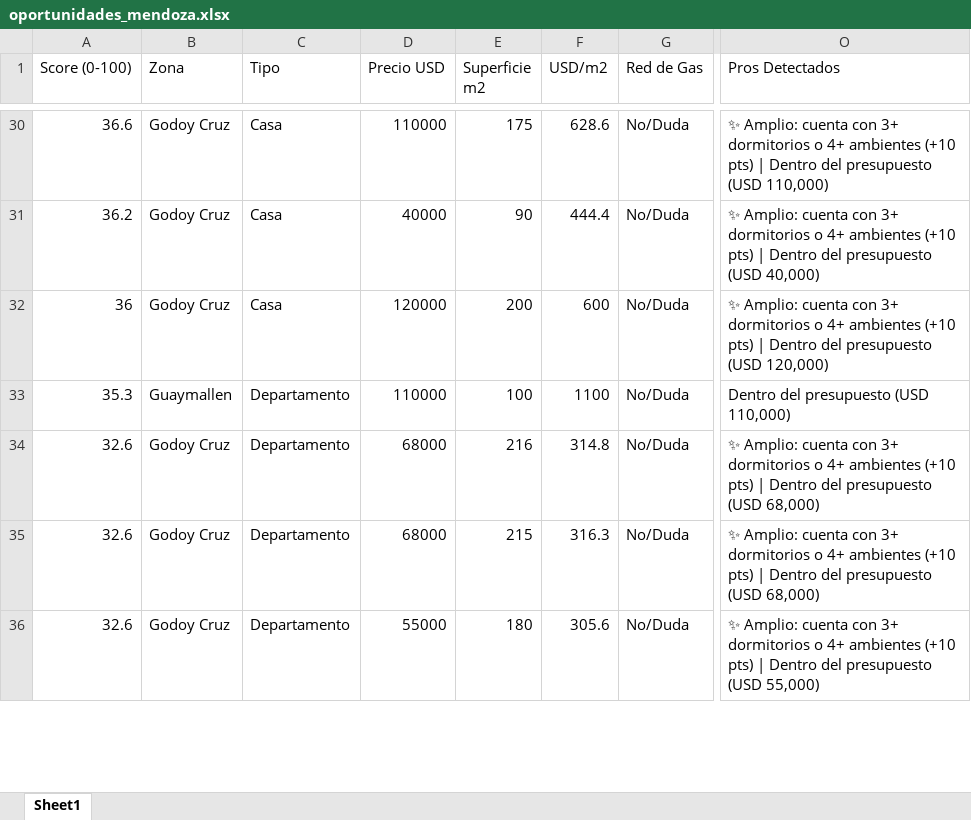
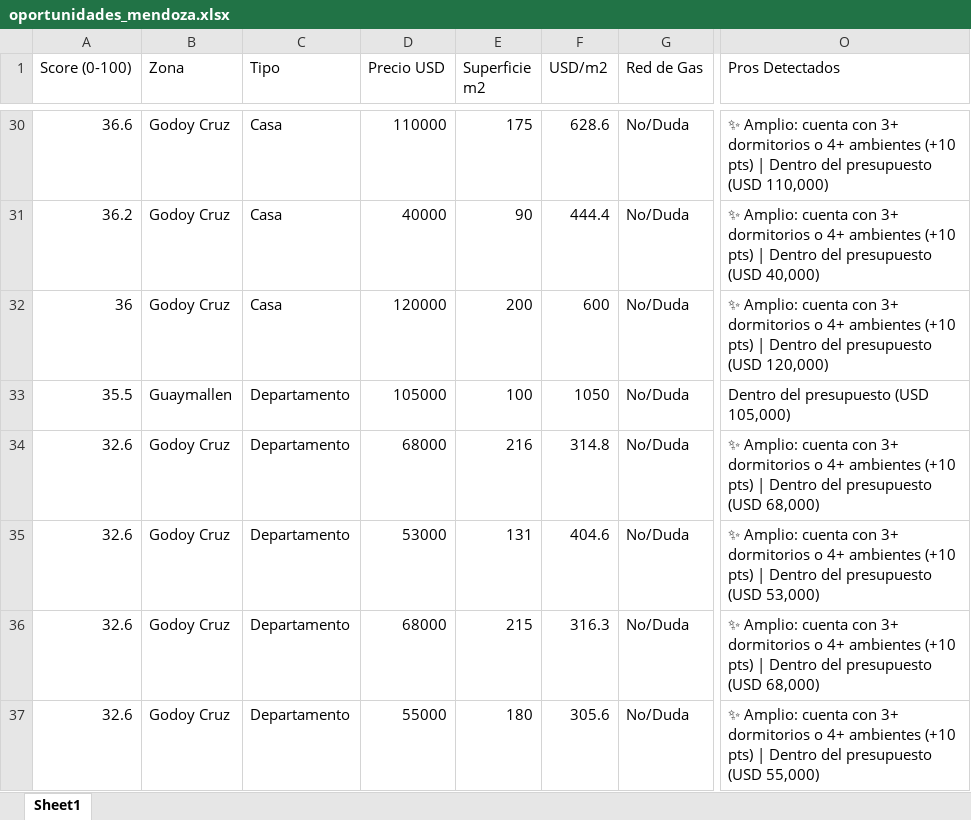
Before and after one commit to adriandigiu-max/radar-inmobiliario-mendoza, an Excel workbook: data/oportunidades_mendoza.xlsx, sheet Sheet1, drawn as a sheet; only a part is shown, gaps mark what is left out; values as stored, in another font and other column widths than the file's, no borders; the diff covers the shown part only; the diff names each change by its address in the sheet, - before the commit and + after, or states it on an @@ line.

```diff
--- a/data/oportunidades_mendoza.xlsx (sheet Sheet1)
+++ b/data/oportunidades_mendoza.xlsx (sheet Sheet1)
-A33 (Score (0-100)): 35.3
+A33 (Score (0-100)): 35.5
-D33 (Precio USD): 110000
+D33 (Precio USD): 105000
-F33 (USD/m2): 1100
+F33 (USD/m2): 1050
-O33 (Pros Detectados): Dentro del presupuesto (USD 110,000)
+O33 (Pros Detectados): Dentro del presupuesto (USD 105,000)
@@ row 37 moved to row 35: 32.6 @@
```
Also changed, not shown: 2 added rows, 1 removed row and 13 edited cells elsewhere in this sheet, 4 other files.
